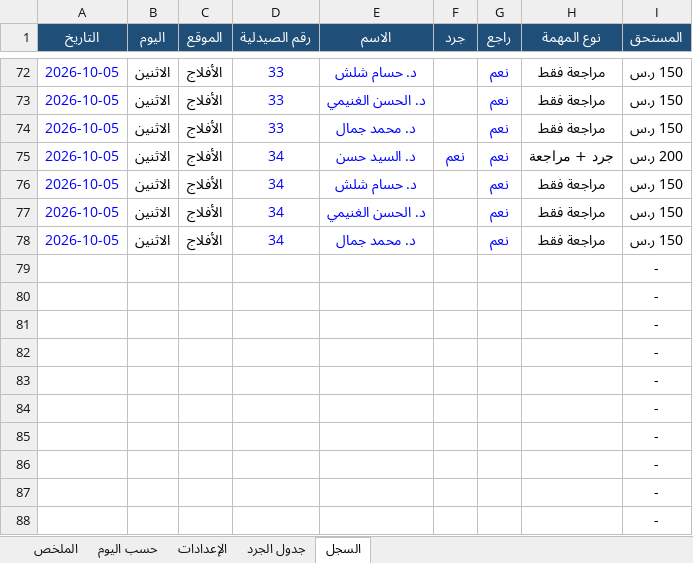
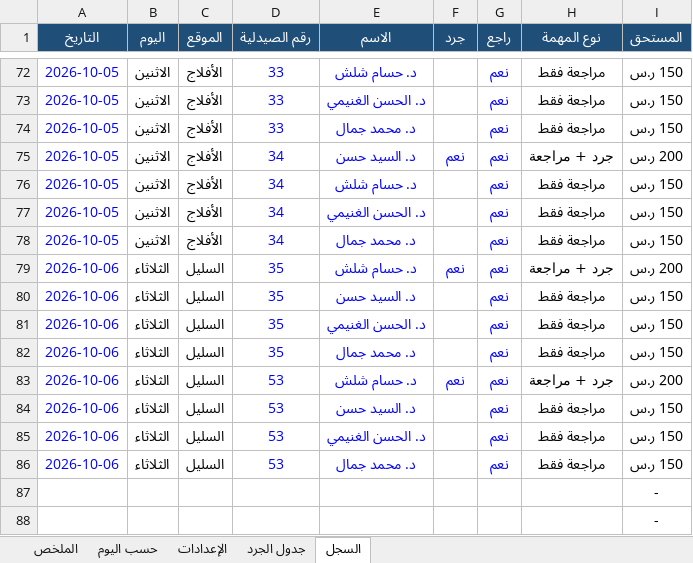
Before and after one commit to phsayed2014-oss/Dashboard-, an Excel workbook: inventory/jard_payroll.xlsx, sheet السجل, drawn as a sheet; only a part is shown, gaps mark what is left out; values as stored, in another font and other column widths than the file's, no borders; removed rows and columns are numbered as before the commit, all else as after; the diff names each change by its address in the sheet, - before the commit and + after, or states it on an @@ line.

```diff
--- a/inventory/jard_payroll.xlsx (sheet السجل)
+++ b/inventory/jard_payroll.xlsx (sheet السجل)
-row 79:  |  |  |  |  |  |  |  | -
-row 80:  |  |  |  |  |  |  |  | -
-row 81:  |  |  |  |  |  |  |  | -
-row 82:  |  |  |  |  |  |  |  | -
-row 83:  |  |  |  |  |  |  |  | -
-row 84:  |  |  |  |  |  |  |  | -
-row 85:  |  |  |  |  |  |  |  | -
-row 86:  |  |  |  |  |  |  |  | -
+row 79: 2026-10-06 | الثلاثاء | السليل | 35 | د. حسام شلش | نعم | نعم | جرد + مراجعة | 200 ر.س
+row 80: 2026-10-06 | الثلاثاء | السليل | 35 | د. السيد حسن |  | نعم | مراجعة فقط | 150 ر.س
+row 81: 2026-10-06 | الثلاثاء | السليل | 35 | د. الحسن الغنيمي |  | نعم | مراجعة فقط | 150 ر.س
+row 82: 2026-10-06 | الثلاثاء | السليل | 35 | د. محمد جمال |  | نعم | مراجعة فقط | 150 ر.س
+row 83: 2026-10-06 | الثلاثاء | السليل | 53 | د. حسام شلش | نعم | نعم | جرد + مراجعة | 200 ر.س
+row 84: 2026-10-06 | الثلاثاء | السليل | 53 | د. السيد حسن |  | نعم | مراجعة فقط | 150 ر.س
+row 85: 2026-10-06 | الثلاثاء | السليل | 53 | د. الحسن الغنيمي |  | نعم | مراجعة فقط | 150 ر.س
+row 86: 2026-10-06 | الثلاثاء | السليل | 53 | د. محمد جمال |  | نعم | مراجعة فقط | 150 ر.س
```
Also changed, not shown: sheet الملخص, sheet حسب اليوم, formulas that keep their value, hidden cells, inventory/jard_log.xlsx, 1 other file.
